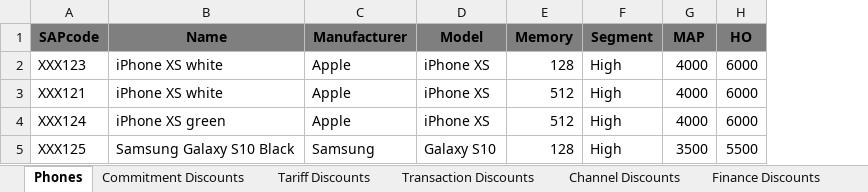
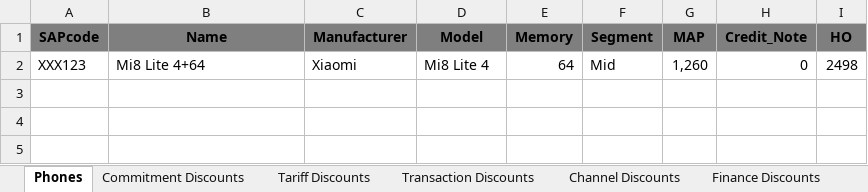
Before and after one commit to dptenessa/MPL, an Excel workbook: MPL dashboard.xlsx, sheet Phones, drawn as a sheet; values as stored, in another font and other column widths than the file's, no borders; table styles not drawn; removed rows and columns are numbered as before the commit, all else as after; the diff names each change by its address in the sheet, - before the commit and + after, or states it on an @@ line.

```diff
--- a/MPL dashboard.xlsx (sheet Phones)
+++ b/MPL dashboard.xlsx (sheet Phones)
+column H (Credit_Note), empty
-row 2: XXX123 | iPhone XS white | Apple | iPhone XS | 128 | High | 4000 | 6000
-row 3: XXX121 | iPhone XS white | Apple | iPhone XS | 512 | High | 4000 | 6000
-row 4: XXX124 | iPhone XS green | Apple | iPhone XS | 512 | High | 4000 | 6000
-row 5: XXX125 | Samsung Galaxy S10 Black | Samsung | Galaxy S10 | 128 | High | 3500 | 5500
+row 2: XXX123 | Mi8 Lite 4+64 | Xiaomi | Mi8 Lite 4 | 64 | Mid | 1,260 | 0 | 2498
```
Also changed, not shown: sheet Tariff Discounts, sheet Exceptions, sheet Transaction Discounts, 4 other files.
